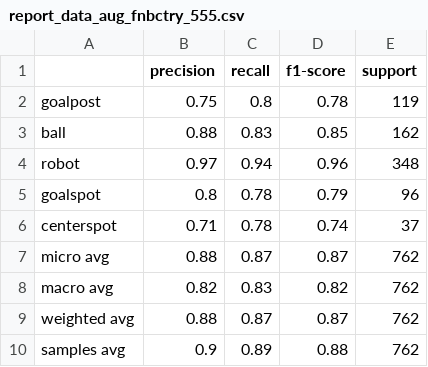
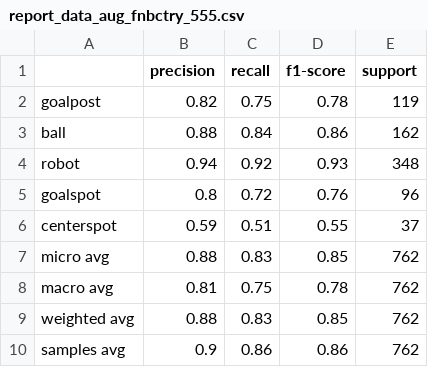
Before and after one commit to simomonz03/ml_homework2, a CSV file: csv/report/report_data_aug_fnbctry_555.csv, drawn as a sheet.

```diff
--- a/csv/report/report_data_aug_fnbctry_555.csv
+++ b/csv/report/report_data_aug_fnbctry_555.csv
@@ -1,10 +1,10 @@
 ,precision,recall,f1-score,support
-goalpost,0.75,0.8,0.78,119
-ball,0.88,0.83,0.85,162
-robot,0.97,0.94,0.96,348
-goalspot,0.8,0.78,0.79,96
-centerspot,0.71,0.78,0.74,37
-micro avg,0.88,0.87,0.87,762
-macro avg,0.82,0.83,0.82,762
-weighted avg,0.88,0.87,0.87,762
-samples avg,0.9,0.89,0.88,762
+goalpost,0.82,0.75,0.78,119
+ball,0.88,0.84,0.86,162
+robot,0.94,0.92,0.93,348
+goalspot,0.8,0.72,0.76,96
+centerspot,0.59,0.51,0.55,37
+micro avg,0.88,0.83,0.85,762
+macro avg,0.81,0.75,0.78,762
+weighted avg,0.88,0.83,0.85,762
+samples avg,0.9,0.86,0.86,762
```
Also changed, not shown: 33 other files.
